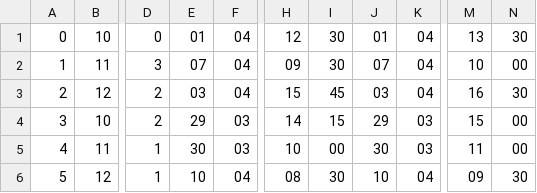
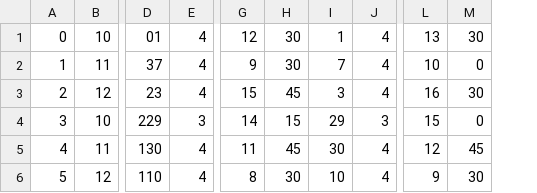
Before and after one commit to AdrianCosmin18/medicalOfficeSchedulingSystem, a CSV file: src/code/clase/fisiere/programari.csv, drawn as a sheet; only a part is shown, gaps mark what is left out; removed rows and columns are numbered as before the commit, all else as after; the diff names each change by its address in the sheet, - before the commit and + after, or states it on an @@ line.

```diff
--- a/src/code/clase/fisiere/programari.csv
+++ b/src/code/clase/fisiere/programari.csv
-column D, rows 1-6: 0 | 3 | 2 | 2 | 1 | 1
-column E, rows 1-6: 01 | 07 | 03 | 29 | 30 | 10
-column F, rows 1-6: 04 | 04 | 04 | 03 | 03 | 04
+column D, rows 1-6: 01 | 37 | 23 | 229 | 130 | 110
+column E, rows 1-6: 4 | 4 | 4 | 3 | 4 | 4
-column K, rows 1-6: 04 | 04 | 04 | 03 | 03 | 04
+column J, rows 1-6: 4 | 4 | 4 | 3 | 4 | 4
-I1: 01
+I1: 1
-G2: 09
+G2: 9
-I2: 07
+I2: 7
-M2: 00
+M2: 0
-I3: 03
+I3: 3
-M4: 00
+M4: 0
-G5: 10
+G5: 11
-H5: 00
+H5: 45
-L5: 11
+L5: 12
-M5: 00
+M5: 45
-G6: 08
+G6: 8
-L6: 09
+L6: 9
```
Also changed, not shown: 14 other files.
